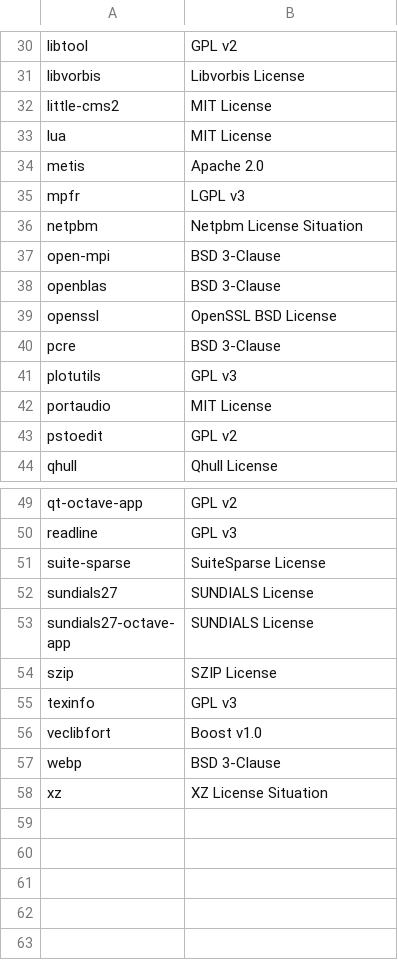
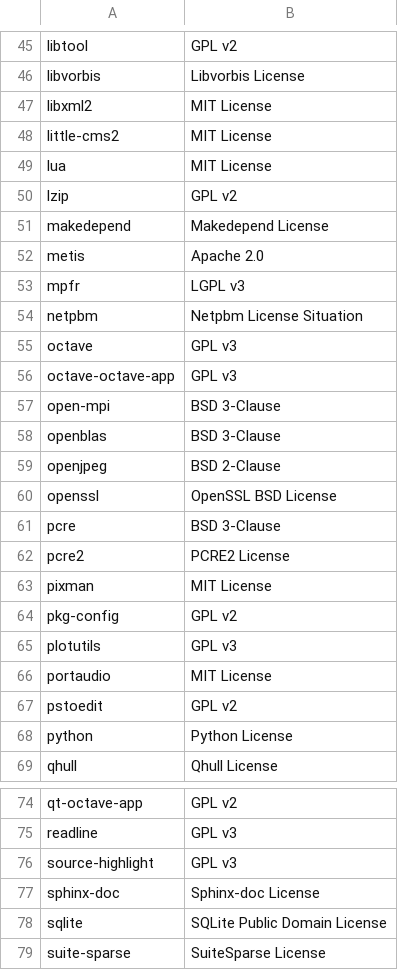
Before and after one commit to octave-app/homebrew-octave-app, a CSV file: assets/COPYING/licenses.csv, drawn as a sheet; only a part is shown, gaps mark what is left out; the shorter side is filled out with more unchanged rows; the diff covers the shown part only; the diff names each change by its address in the sheet, - before the commit and + after, or states it on an @@ line.

Commit message:
Add missing license info for indirect dependencies

```diff
--- a/assets/COPYING/licenses.csv
+++ b/assets/COPYING/licenses.csv
+row 47: libxml2 | MIT License
+row 50: lzip | GPL v2
+row 51: makedepend | Makedepend License
+row 55: octave | GPL v3
+row 56: octave-octave-app | GPL v3
+row 59: openjpeg | BSD 2-Clause
+row 62: pcre2 | PCRE2 License
+row 63: pixman | MIT License
+row 64: pkg-config | GPL v2
+row 68: python | Python License
+row 76: source-highlight | GPL v3
+row 77: sphinx-doc | Sphinx-doc License
+row 78: sqlite | SQLite Public Domain License
```
Also changed, not shown: 15 added rows elsewhere in this file, 8 other files.
